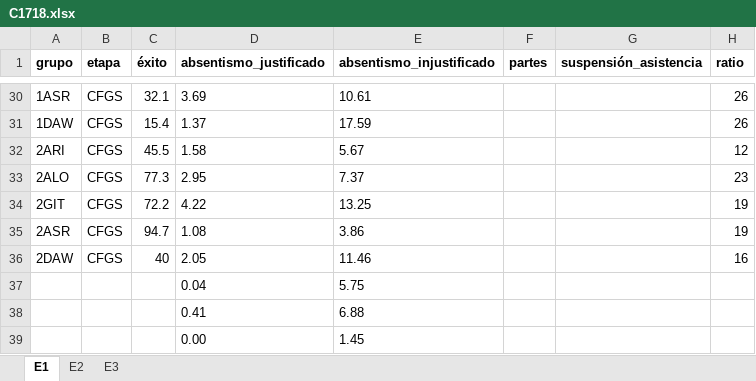
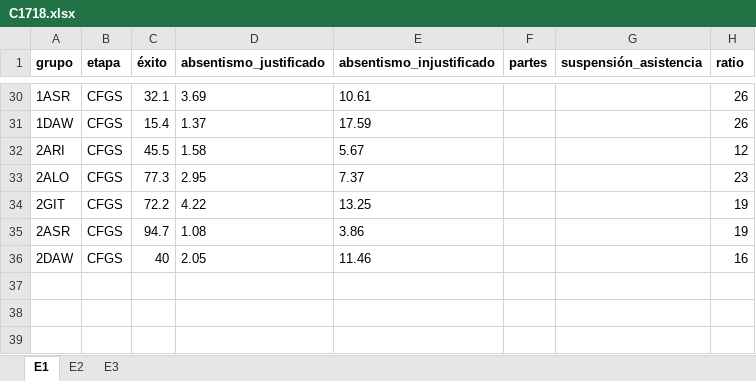
Before and after one commit to iespuertodelacruz/analitica, an Excel workbook: data/C1718.xlsx, sheet E1, drawn as a sheet; only a part is shown, gaps mark what is left out; values as stored, in another font and other column widths than the file's, no borders; the diff names each change by its address in the sheet, - before the commit and + after, or states it on an @@ line.

Commit message:
Fix Nan values on source files

```diff
--- a/data/C1718.xlsx (sheet E1)
+++ b/data/C1718.xlsx (sheet E1)
-row 37:  |  |  | 0.04 | 5.75
-row 38:  |  |  | 0.41 | 6.88
-row 39:  |  |  | 0.00 | 1.45
```
Also changed, not shown: sheet E2.
